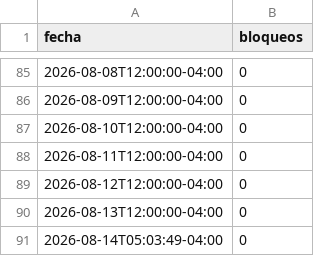
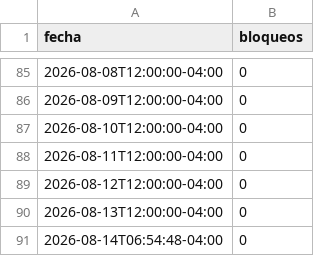
Before and after one commit to mauforonda/indicadores_economicos, a CSV file: conflictos/datos/bloqueos_diarios.csv, drawn as a sheet; only a part is shown, gaps mark what is left out.

```diff
--- a/conflictos/datos/bloqueos_diarios.csv
+++ b/conflictos/datos/bloqueos_diarios.csv
@@ -90,2 +90,2 @@ fecha,bloqueos
 2026-08-13T12:00:00-04:00,0
-2026-08-14T05:03:49-04:00,0
+2026-08-14T06:54:48-04:00,0
```
